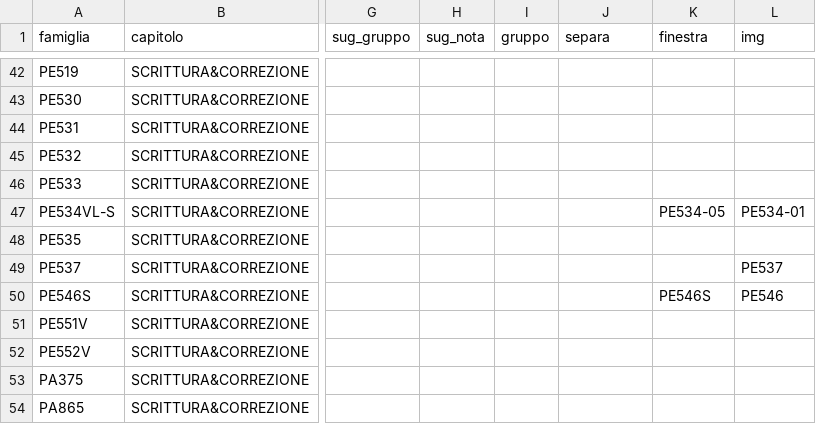
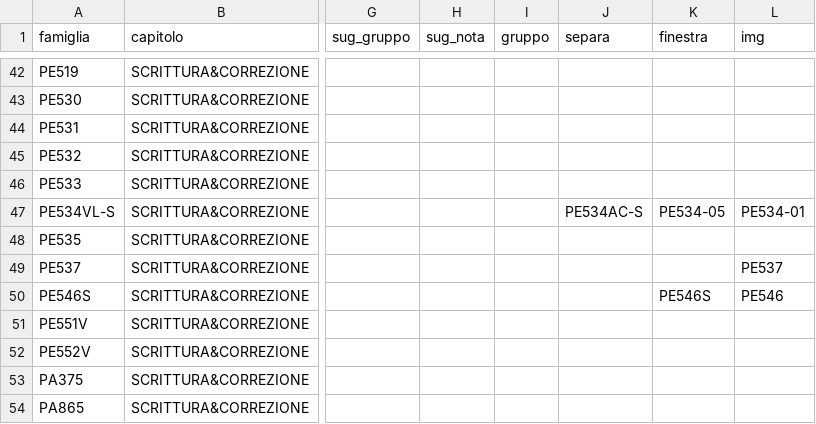
Before and after one commit to zzz89782599-arch/main-paper-catalog-editor, a CSV file: catalog_v2/dist/stato/STRUTTURA.csv, drawn as a sheet; only a part is shown, gaps mark what is left out; the diff names each change by its address in the sheet, - before the commit and + after, or states it on an @@ line.

Commit message:
STRUTTURA.csv, EAN_FIX.csv, PACK_FIX.csv, RIGA_FIX.csv, TESTI.csv, tracce.jsonl, prese.json (Zezhong)

```diff
--- a/catalog_v2/dist/stato/STRUTTURA.csv
+++ b/catalog_v2/dist/stato/STRUTTURA.csv
-J47 (separa): (empty)
+J47 (separa): PE534AC-S
```
Also changed, not shown: 2 other files.
